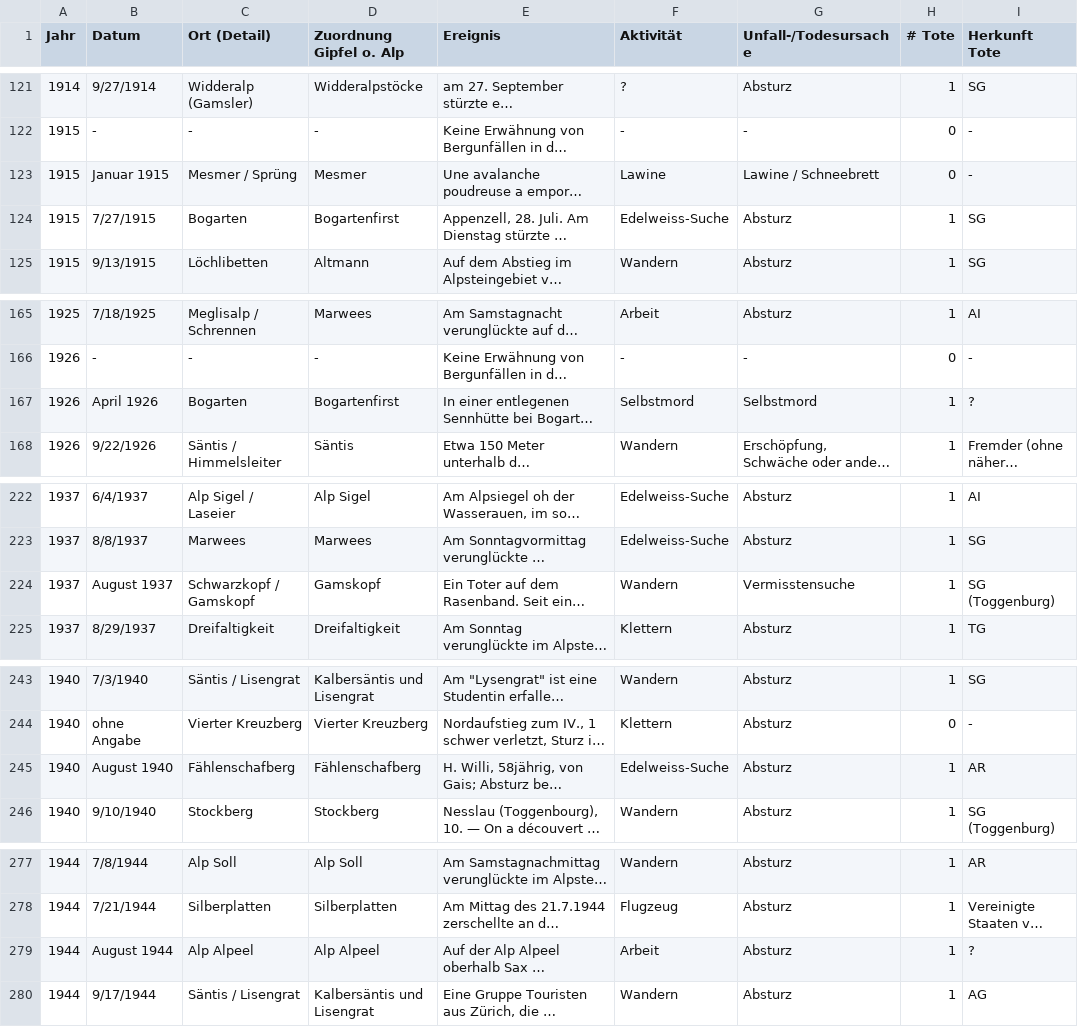
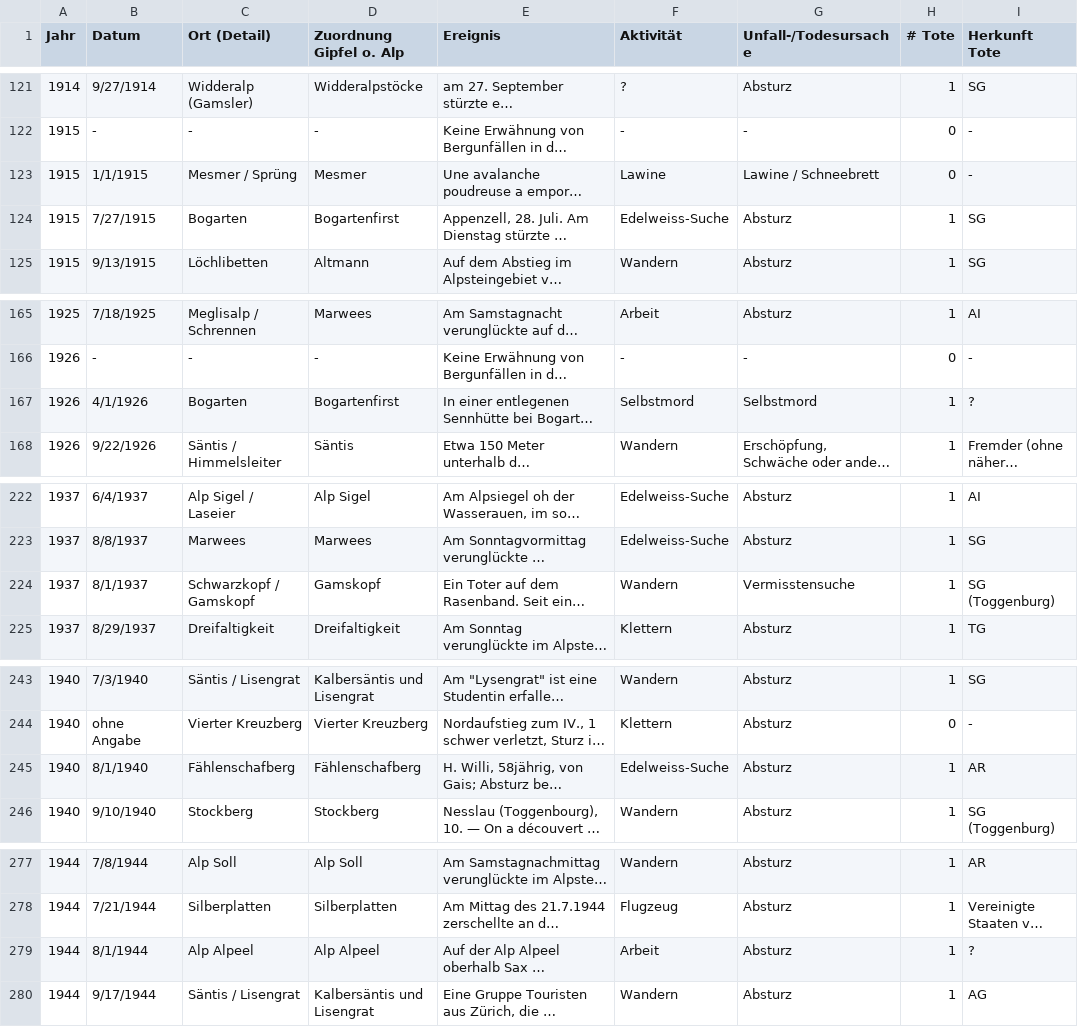
Before and after one commit to Lassur/AlpsteinDB, a CSV file: 2024-06-28_Unfälle Alpstein.csv, drawn as a sheet; only a part is shown, gaps mark what is left out; long unchanged cells end in …; the diff covers the shown part only; the diff names each change by its address in the sheet, - before the commit and + after, or states it on an @@ line.

```diff
--- a/2024-06-28_Unfälle Alpstein.csv
+++ b/2024-06-28_Unfälle Alpstein.csv
-B123 (Datum): Januar 1915
+B123 (Datum): 1/1/1915
-B167 (Datum): April 1926
+B167 (Datum): 4/1/1926
-B224 (Datum): August 1937
+B224 (Datum): 8/1/1937
-B245 (Datum): August 1940
+B245 (Datum): 8/1/1940
-B279 (Datum): August 1944
+B279 (Datum): 8/1/1944
```
Also changed, not shown: 22 edited cells elsewhere in this file.
